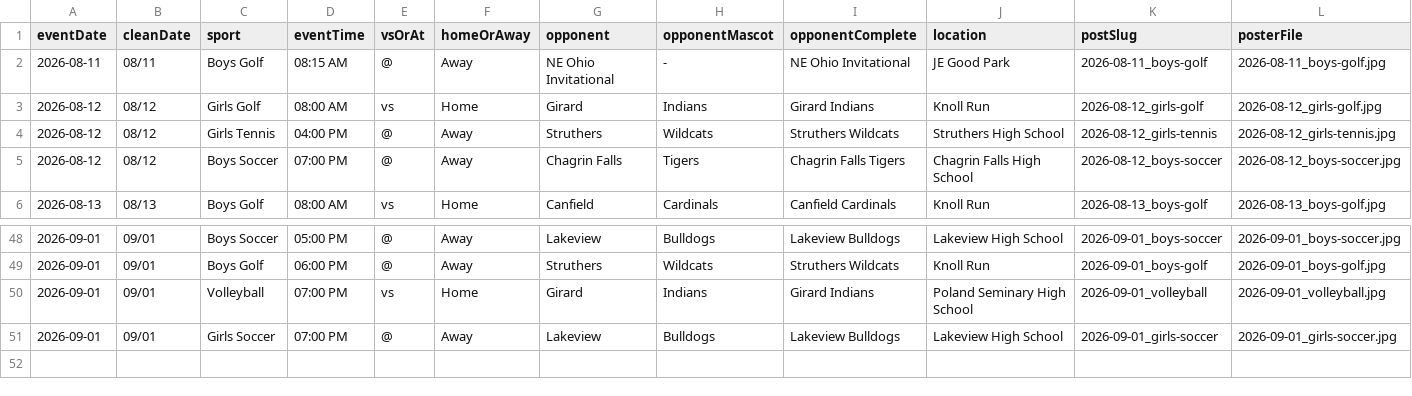
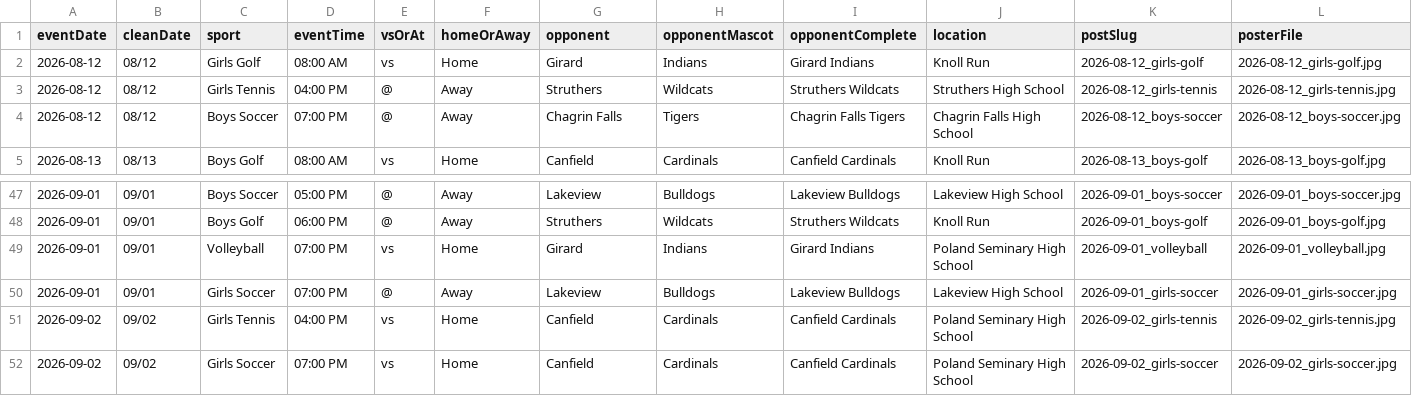
Before and after one commit to nruggieri-poland/schedules, a CSV file: rollups/varsity/gameday.csv, drawn as a sheet; only a part is shown, gaps mark what is left out; removed rows and columns are numbered as before the commit, all else as after; the diff names each change by its address in the sheet, - before the commit and + after, or states it on an @@ line.

```diff
--- a/rollups/varsity/gameday.csv
+++ b/rollups/varsity/gameday.csv
-row 2: 2026-08-11 | 08/11 | Boys Golf | 08:15 AM | @ | Away | NE Ohio Invitational | - | NE Ohio Invitational | JE Good Park | 2026-08-11_boys-golf | 2026-08-11_boys-golf.jpg
+row 51: 2026-09-02 | 09/02 | Girls Tennis | 04:00 PM | vs | Home | Canfield | Cardinals | Canfield Cardinals | Poland Seminary High School | 2026-09-02_girls-tennis | 2026-09-02_girls-tennis.jpg
+row 52: 2026-09-02 | 09/02 | Girls Soccer | 07:00 PM | vs | Home | Canfield | Cardinals | Canfield Cardinals | Poland Seminary High School | 2026-09-02_girls-soccer | 2026-09-02_girls-soccer.jpg
```
Also changed, not shown: rollups/varsity/cancelled-today.csv, rollups/varsity/upcoming.csv, 8 other files.
